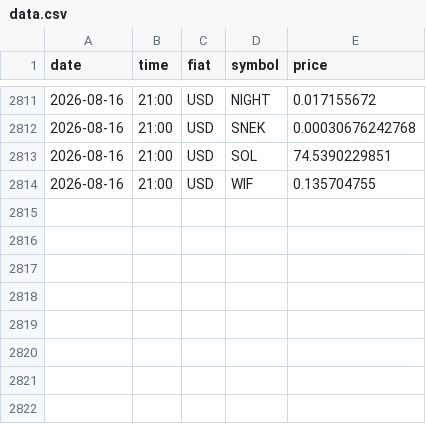
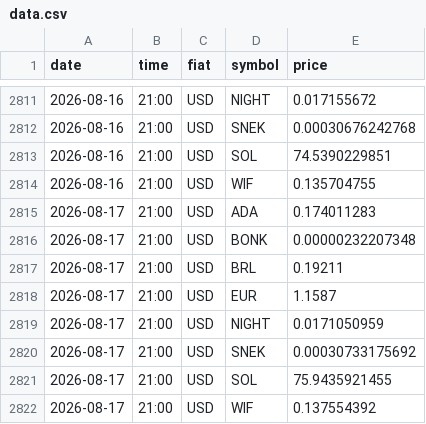
Before and after one commit to shape3hifter/CryptoArbitragePortal, a CSV file: data.csv, drawn as a sheet; only a part is shown, gaps mark what is left out; the diff names each change by its address in the sheet, - before the commit and + after, or states it on an @@ line.

```diff
--- a/data.csv
+++ b/data.csv
+row 2815: 2026-08-17 | 21:00 | USD | ADA | 0.174011283
+row 2816: 2026-08-17 | 21:00 | USD | BONK | 0.00000232207348
+row 2817: 2026-08-17 | 21:00 | USD | BRL | 0.19211
+row 2818: 2026-08-17 | 21:00 | USD | EUR | 1.1587
+row 2819: 2026-08-17 | 21:00 | USD | NIGHT | 0.0171050959
+row 2820: 2026-08-17 | 21:00 | USD | SNEK | 0.00030733175692
+row 2821: 2026-08-17 | 21:00 | USD | SOL | 75.9435921455
+row 2822: 2026-08-17 | 21:00 | USD | WIF | 0.137554392
```
Also changed, not shown: 1 other file.
